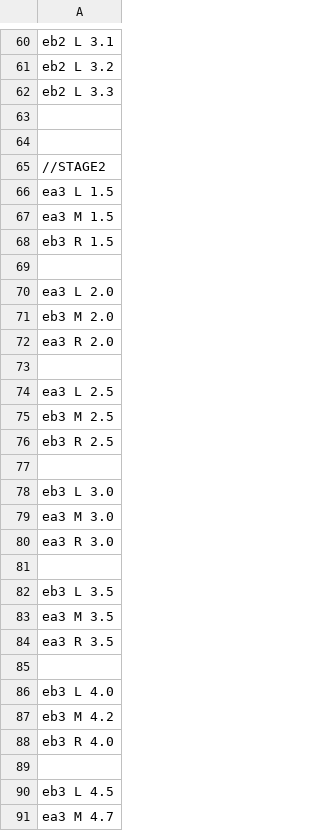
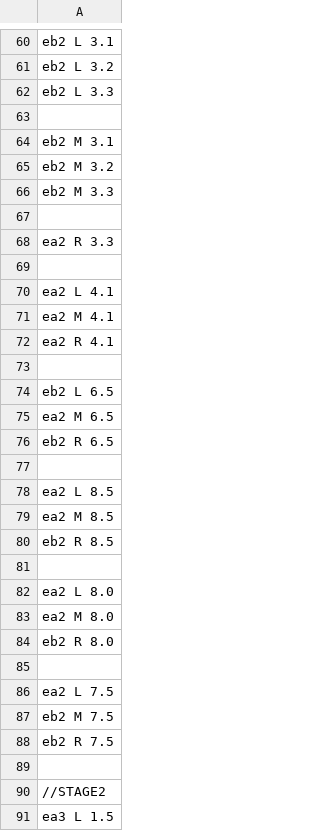
Before and after one commit to YamashitaTubasa/3123_4month, a CSV file: Resources/csv/enemyPop.csv, drawn as a sheet; only a part is shown, gaps mark what is left out; the shorter side is filled out with more unchanged rows; the diff covers the shown part only.

```diff
--- a/Resources/csv/enemyPop.csv
+++ b/Resources/csv/enemyPop.csv
@@ -63,2 +63,27 @@ eb2 L 3.3
 
+eb2 M 3.1
+eb2 M 3.2
+eb2 M 3.3
+
+ea2 R 3.3
+
+ea2 L 4.1
+ea2 M 4.1
+ea2 R 4.1
+
+eb2 L 6.5
+ea2 M 6.5
+eb2 R 6.5
+
+ea2 L 8.5
+ea2 M 8.5
+eb2 R 8.5
+
+ea2 L 8.0
+ea2 M 8.0
+eb2 R 8.0
+
+ea2 L 7.5
+eb2 M 7.5
+eb2 R 7.5
 
```
Also changed, not shown: 173 removed rows elsewhere in this file, Resources/csv/builPop.csv.
